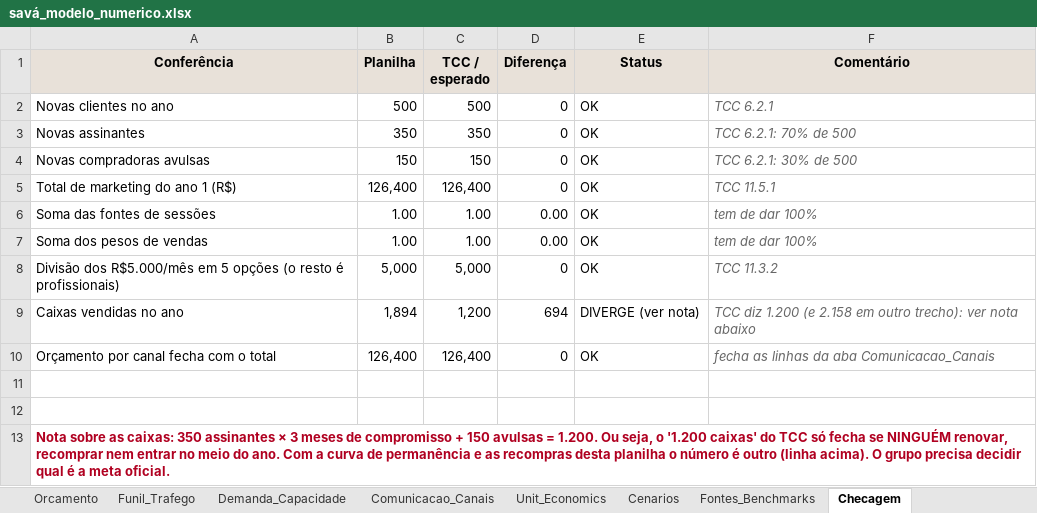
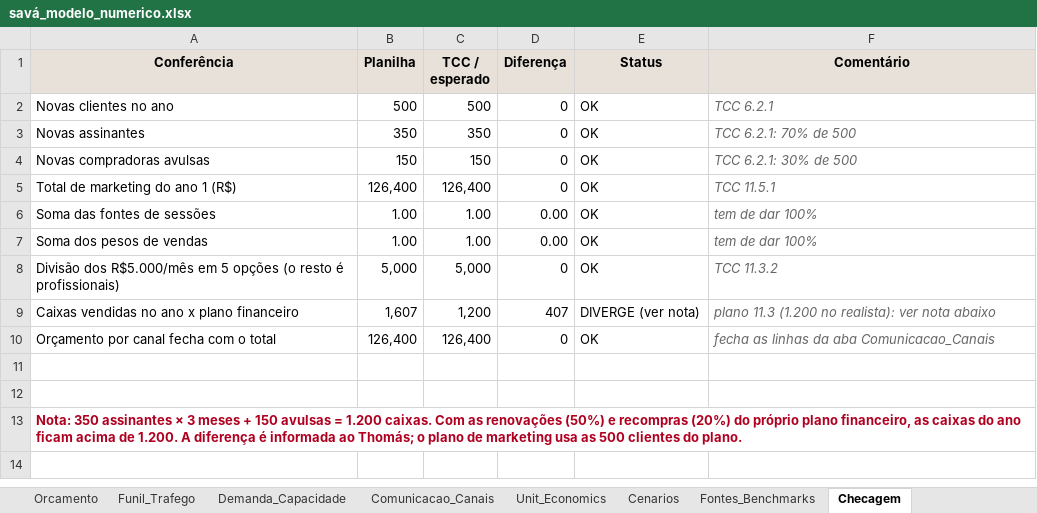
Before and after one commit to veelnd/Sava, an Excel workbook: ajustes-tcc/savá_modelo_numerico.xlsx, sheet Checagem, drawn as a sheet; values as stored, in another font and other column widths than the file's, no borders; removed rows and columns are numbered as before the commit, all else as after; the diff names each change by its address in the sheet, - before the commit and + after, or states it on an @@ line.

```diff
--- a/ajustes-tcc/savá_modelo_numerico.xlsx (sheet Checagem)
+++ b/ajustes-tcc/savá_modelo_numerico.xlsx (sheet Checagem)
-row 9: Caixas vendidas no ano | 1,894 | 1,200 | 694 | DIVERGE (ver nota) | TCC diz 1.200 (e 2.158 em outro trecho): ver nota abaixo
+row 9: Caixas vendidas no ano x plano financeiro | 1,607 | 1,200 | 407 | DIVERGE (ver nota) | plano 11.3 (1.200 no realista): ver nota abaixo
-A13 (Conferência): Nota sobre as caixas: 350 assinantes × 3 meses de compromisso + 150 avulsas = 1.200. Ou seja, o '1.200 caixas' do TCC só fecha se NINGUÉM renovar, recomprar nem entrar no meio do ano. Com a curva de permanência e as recompras desta planilha o número é outro (linha acima). O grupo precisa decidir qual é a meta oficial.
+A13 (Conferência): Nota: 350 assinantes × 3 meses + 150 avulsas = 1.200 caixas. Com as renovações (50%) e recompras (20%) do próprio plano financeiro, as caixas do ano ficam acima de 1.200. A diferença é informada ao Thomás; o plano de marketing usa as 500 clientes do plano.
```
Also changed, not shown: sheet Churn_Coortes, sheet Metas_Mensais, sheet Demanda_Capacidade, sheet Premissas, sheet Unit_Economics, sheet Cenarios, 2 more sheets, formulas that keep their value, charts or pictures, 2 other files.
